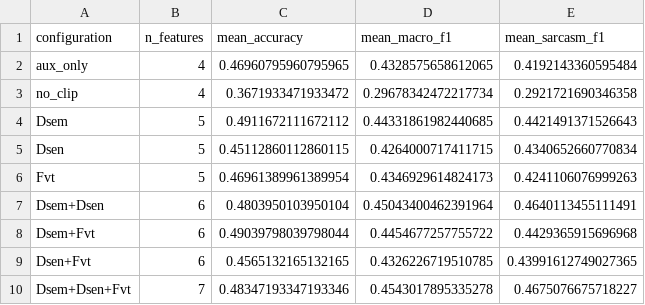
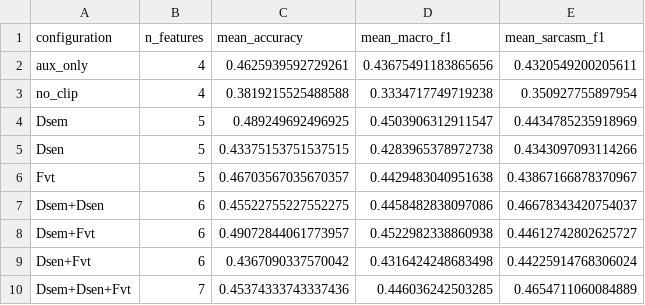
Before and after one commit to sajadgnf/FA-GDCNet, a CSV file: reports/ablation.csv, drawn as a sheet.

```diff
--- a/reports/ablation.csv
+++ b/reports/ablation.csv
@@ -1,10 +1,10 @@
 configuration,n_features,mean_accuracy,mean_macro_f1,mean_sarcasm_f1
-aux_only,4,0.46960795960795965,0.4328575658612065,0.4192143360595484
-no_clip,4,0.3671933471933472,0.29678342472217734,0.2921721690346358
-Dsem,5,0.4911672111672112,0.44331861982440685,0.4421491371526643
-Dsen,5,0.45112860112860115,0.4264000717411715,0.4340652660770834
-Fvt,5,0.46961389961389954,0.4346929614824173,0.4241106076999263
-Dsem+Dsen,6,0.4803950103950104,0.45043400462391964,0.4640113455111491
-Dsem+Fvt,6,0.49039798039798044,0.4454677257755722,0.4429365915696968
-Dsen+Fvt,6,0.4565132165132165,0.4326226719510785,0.43991612749027365
-Dsem+Dsen+Fvt,7,0.48347193347193346,0.4543017895335278,0.4675076675718227
+aux_only,4,0.4625939592729261,0.43675491183865656,0.4320549200205611
+no_clip,4,0.3819215525488588,0.3334717749719238,0.350927755897954
+Dsem,5,0.489249692496925,0.4503906312911547,0.4434785235918969
+Dsen,5,0.43375153751537515,0.4283965378972738,0.4343097093114266
+Fvt,5,0.46703567035670357,0.4429483040951638,0.43867166878370967
+Dsem+Dsen,6,0.45522755227552275,0.4458482838097086,0.46678343420754037
+Dsem+Fvt,6,0.49072844061773957,0.4522982338860938,0.44612742802625727
+Dsen+Fvt,6,0.4367090337570042,0.4316424248683498,0.44225914768306024
+Dsem+Dsen+Fvt,7,0.45374333743337436,0.446036242503285,0.4654711060084889
```
Also changed, not shown: reports/baseline.csv, reports/metrics.csv, 22 other files.
